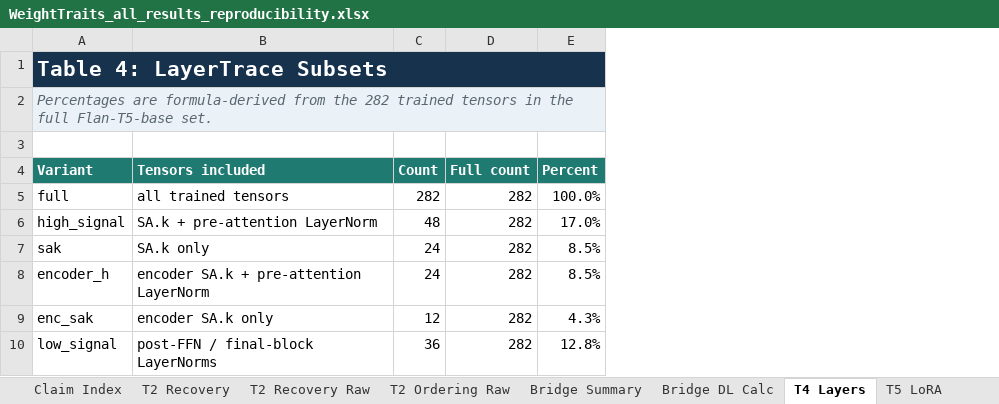
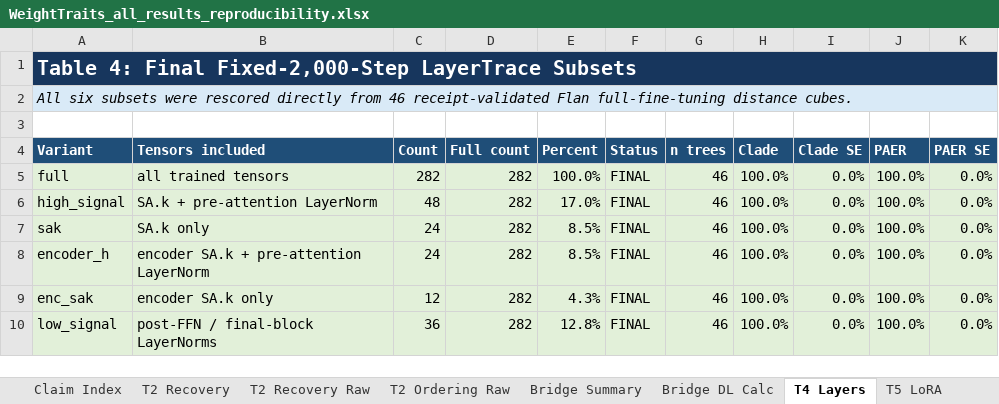
Before and after one commit to skgallagher/ELLMTrees-paper, an Excel workbook: WeightTraits_all_results_reproducibility.xlsx, sheet T4 Layers, drawn as a sheet; values as stored, in another font and other column widths than the file's, no borders; the diff names each change by its address in the sheet, - before the commit and + after, or states it on an @@ line.

Commit message:
Finalize layer and recovery diagnostic results

```diff
--- a/WeightTraits_all_results_reproducibility.xlsx (sheet T4 Layers)
+++ b/WeightTraits_all_results_reproducibility.xlsx (sheet T4 Layers)
+column F (Status), rows 5-10: all FINAL
+column G (n trees), rows 5-10: all 46
+column H (Clade), rows 5-10: all 100.0%
+column I (Clade SE), rows 5-10: all 0.0%
+column J (PAER), rows 5-10: all 100.0%
+column K (PAER SE), rows 5-10: all 0.0%
-A1 (Variant): Table 4: LayerTrace Subsets
+A1 (Variant): Table 4: Final Fixed-2,000-Step LayerTrace Subsets
@@ A1 text size: smaller @@
-A2 (Variant): Percentages are formula-derived from the 282 trained tensors in the full Flan-T5-base set.
+A2 (Variant): All six subsets were rescored directly from 46 receipt-validated Flan full-fine-tuning distance cubes.
-A2 text colour: #5B6770
+A2 text colour: black
-A4:E4 fill: #1F7A72
+A4:E4 fill: #1F4E78
-A5:E10 fill: none
+A5:E10 fill: #E2F0D9
```
Also changed, not shown: sheet Source Manifest, sheet Paper Update, sheet Depth Summary, sheet Empty Sensitivity, sheet T2 Shared Samples, sheet T10 Shared PhyloLM, 18 more sheets, other sheet tabs, 5 other files.
